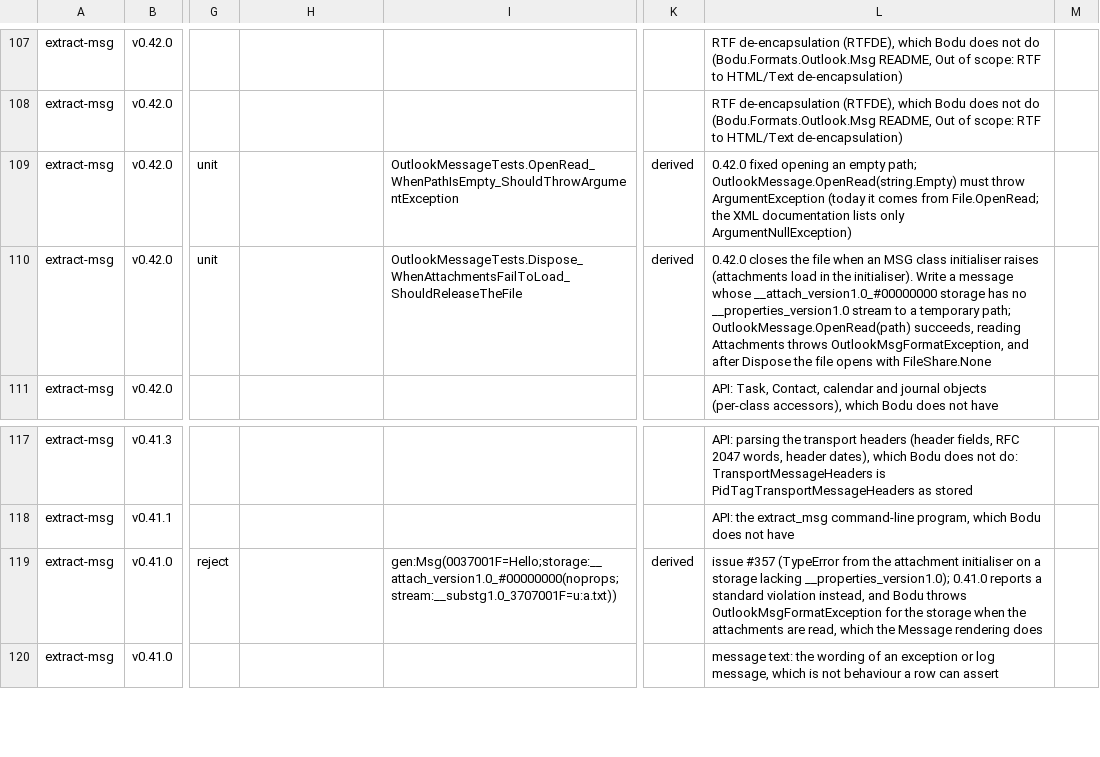
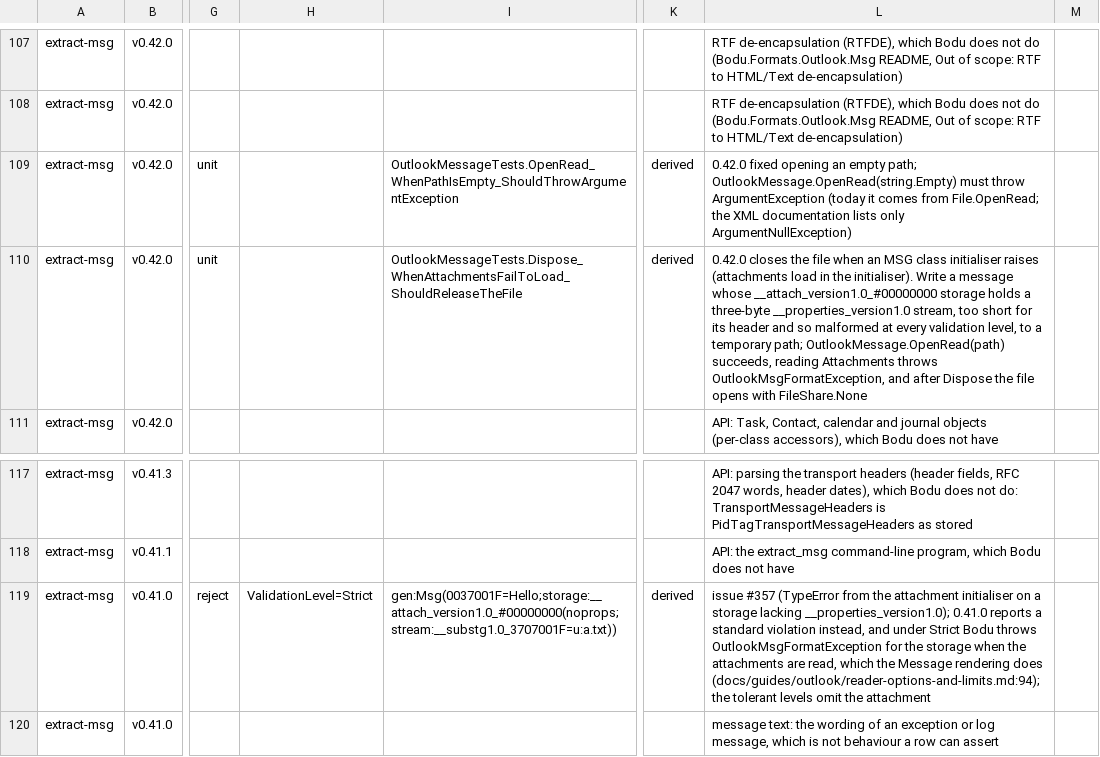
Before and after one commit to bslater/bodu, a CSV file: corpus/msg/fixes/extract-msg-fixes.csv, drawn as a sheet; only a part is shown, gaps mark what is left out; the diff names each change by its address in the sheet, - before the commit and + after, or states it on an @@ line.

```diff
--- a/corpus/msg/fixes/extract-msg-fixes.csv
+++ b/corpus/msg/fixes/extract-msg-fixes.csv
-L110: …__attach_version1.0_#00000000 storage has no __properties_version1.0 stream to a…
+L110: …__attach_version1.0_#00000000 storage holds a three-byte __properties_version1.0 stream, too short for its header and so malformed at every validation level, to a…
-H119: (empty)
+H119: ValidationLevel=Strict
-L119: …instead, and Bodu throws OutlookMsgFormatException for the storage when the attachments are read, which the Message rendering does
+L119: …instead, and under Strict Bodu throws OutlookMsgFormatException for the storage when the attachments are read, which the Message rendering does (docs/guides/outlook/reader-options-and-limits.md:94); the tolerant levels omit the attachment
```
Also changed, not shown: 6 other files.
